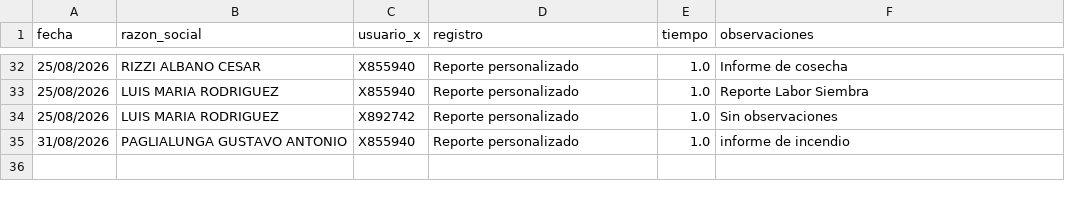
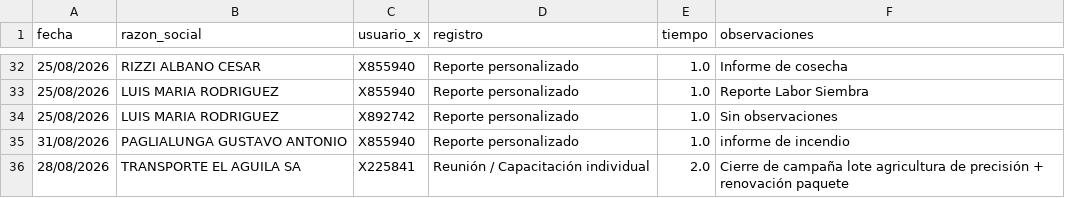
Before and after one commit to suyai-d/reportes-seguridad-db, a CSV file: registro_personalizado.csv, drawn as a sheet; only a part is shown, gaps mark what is left out.

```diff
--- a/registro_personalizado.csv
+++ b/registro_personalizado.csv
@@ -35 +35,2 @@ fecha,razon_social,usuario_x,registro,tiempo,observaciones
 31/08/2026,PAGLIALUNGA GUSTAVO ANTONIO,X855940,Reporte personalizado,1.0,informe de incendio
+28/08/2026,TRANSPORTE EL AGUILA SA,X225841,Reunión / Capacitación individual,2.0,Cierre de campaña lote agricultura de precisión + renovación paquete
```
